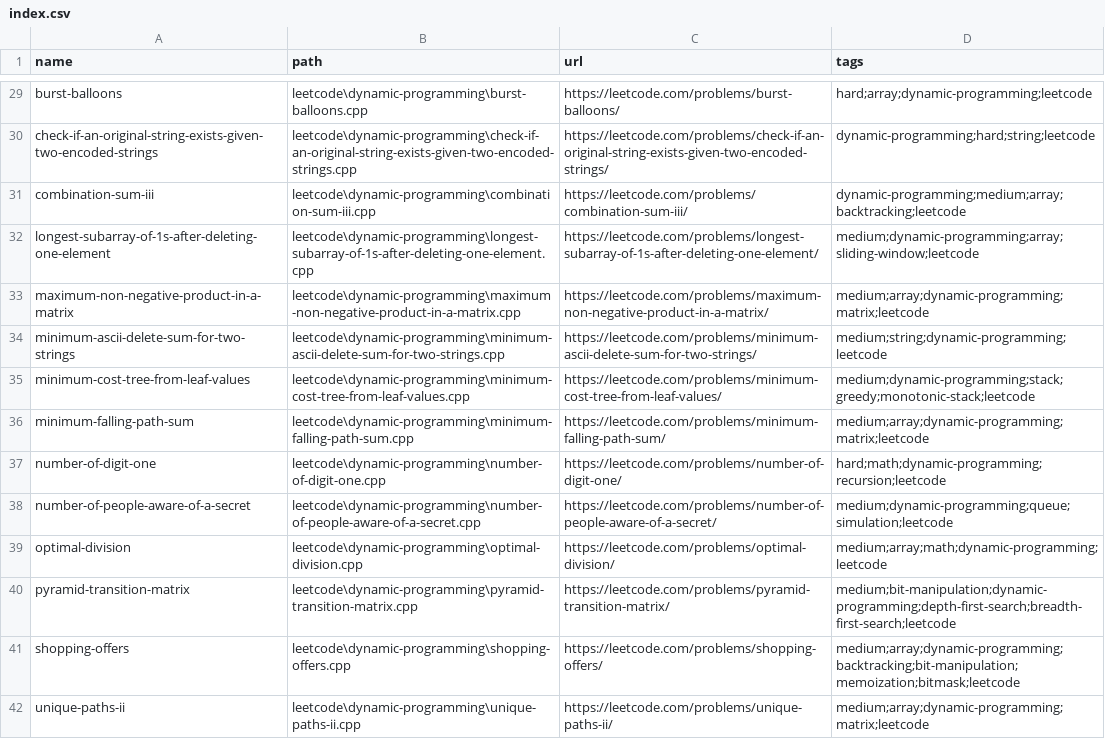
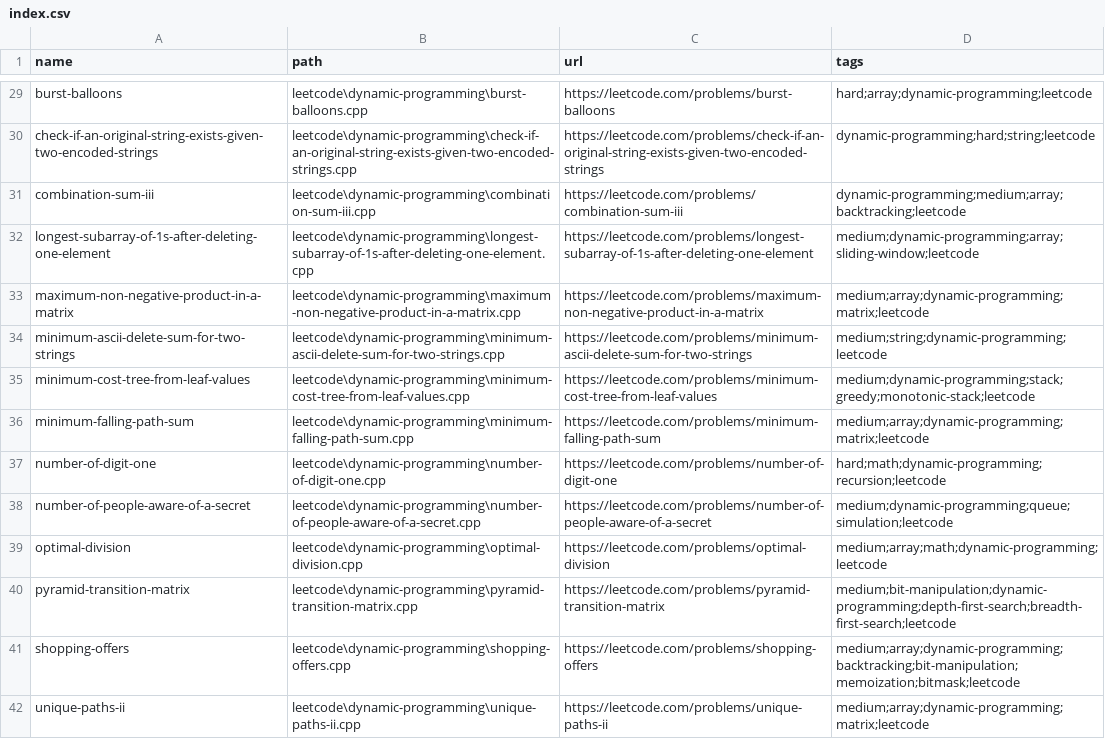
Before and after one commit to NitishPuri/coding-gym, a CSV file: index.csv, drawn as a sheet; only a part is shown, gaps mark what is left out; the diff covers the shown part only; the diff names each change by its address in the sheet, - before the commit and + after, or states it on an @@ line.

```diff
--- a/index.csv
+++ b/index.csv
-C29 (url): https://leetcode.com/problems/burst-balloons/
+C29 (url): https://leetcode.com/problems/burst-balloons
-C30 (url): https://leetcode.com/problems/check-if-an-original-string-exists-given-two-encoded-strings/
+C30 (url): https://leetcode.com/problems/check-if-an-original-string-exists-given-two-encoded-strings
-C31 (url): https://leetcode.com/problems/combination-sum-iii/
+C31 (url): https://leetcode.com/problems/combination-sum-iii
-C32 (url): https://leetcode.com/problems/longest-subarray-of-1s-after-deleting-one-element/
+C32 (url): https://leetcode.com/problems/longest-subarray-of-1s-after-deleting-one-element
-C33 (url): https://leetcode.com/problems/maximum-non-negative-product-in-a-matrix/
+C33 (url): https://leetcode.com/problems/maximum-non-negative-product-in-a-matrix
-C34 (url): https://leetcode.com/problems/minimum-ascii-delete-sum-for-two-strings/
+C34 (url): https://leetcode.com/problems/minimum-ascii-delete-sum-for-two-strings
-C35 (url): https://leetcode.com/problems/minimum-cost-tree-from-leaf-values/
+C35 (url): https://leetcode.com/problems/minimum-cost-tree-from-leaf-values
-C36 (url): https://leetcode.com/problems/minimum-falling-path-sum/
+C36 (url): https://leetcode.com/problems/minimum-falling-path-sum
-C37 (url): https://leetcode.com/problems/number-of-digit-one/
+C37 (url): https://leetcode.com/problems/number-of-digit-one
-C38 (url): https://leetcode.com/problems/number-of-people-aware-of-a-secret/
+C38 (url): https://leetcode.com/problems/number-of-people-aware-of-a-secret
-C39 (url): https://leetcode.com/problems/optimal-division/
+C39 (url): https://leetcode.com/problems/optimal-division
-C40 (url): https://leetcode.com/problems/pyramid-transition-matrix/
+C40 (url): https://leetcode.com/problems/pyramid-transition-matrix
-C41 (url): https://leetcode.com/problems/shopping-offers/
+C41 (url): https://leetcode.com/problems/shopping-offers
-C42 (url): https://leetcode.com/problems/unique-paths-ii/
+C42 (url): https://leetcode.com/problems/unique-paths-ii
```
Also changed, not shown: 136 edited cells elsewhere in this file, 6 other files.
